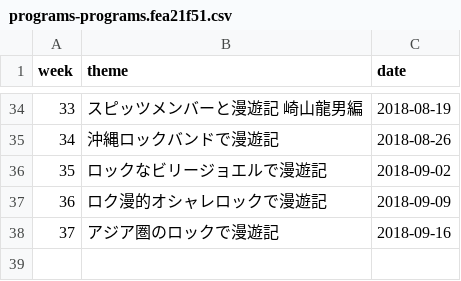
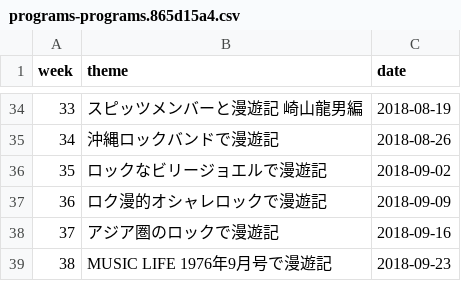
Before and after one commit to cieloazul310/rockman-survey, a CSV file: static/media/programs-programs.865d15a4.csv (was static/media/programs-programs.fea21f51.csv), drawn as a sheet; only a part is shown, gaps mark what is left out; the diff names each change by its address in the sheet, - before the commit and + after, or states it on an @@ line.

```diff
--- a/static/media/programs-programs.fea21f51.csv
+++ b/static/media/programs-programs.865d15a4.csv
+row 39: 38 | MUSIC LIFE 1976年9月号で漫遊記 | 2018-09-23
```
Also changed, not shown: static/media/playlist-playlist.5a2da2c8.csv, 7 other files.
